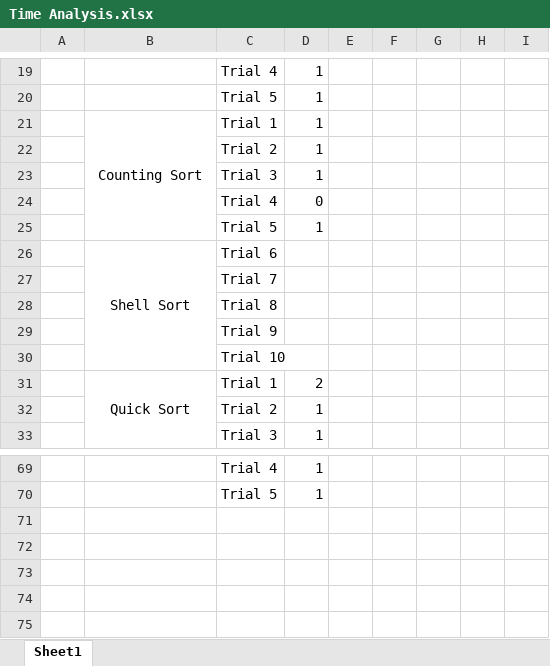
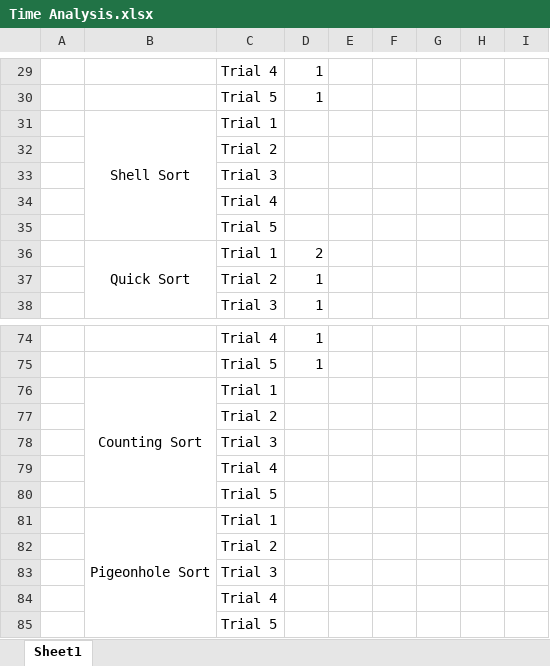
Before and after one commit to Aashishkebab/Sorting-Simulator, an Excel workbook: Time Analysis.xlsx, sheet Sheet1, drawn as a sheet; only a part is shown, gaps mark what is left out; values as stored, in another font and other column widths than the file's, no borders; removed rows and columns are numbered as before the commit, all else as after; the diff covers the shown part only; the diff names each change by its address in the sheet, - before the commit and + after, or states it on an @@ line.

Commit message:
Add all new algorithms

```diff
--- a/Time Analysis.xlsx (sheet Sheet1)
+++ b/Time Analysis.xlsx (sheet Sheet1)
-row 21:  | Counting Sort | Trial 1 | 1
-row 22:  |  | Trial 2 | 1
-row 23:  |  | Trial 3 | 1
-row 24:  |  | Trial 4 | 0
-row 25:  |  | Trial 5 | 1
-C31: Trial 6
+C31: Trial 1
-C32: Trial 7
+C32: Trial 2
-C33: Trial 8
+C33: Trial 3
-C34: Trial 9
+C34: Trial 4
-C35: Trial 10
+C35: Trial 5
+row 76:  | Counting Sort | Trial 1
+row 77:  |  | Trial 2
+row 78:  |  | Trial 3
+row 79:  |  | Trial 4
+row 80:  |  | Trial 5
+row 81:  | Pigeonhole Sort | Trial 1
+row 82:  |  | Trial 2
+row 83:  |  | Trial 3
+row 84:  |  | Trial 4
+row 85:  |  | Trial 5
```
Also changed, not shown: 10 added rows elsewhere in this sheet.
